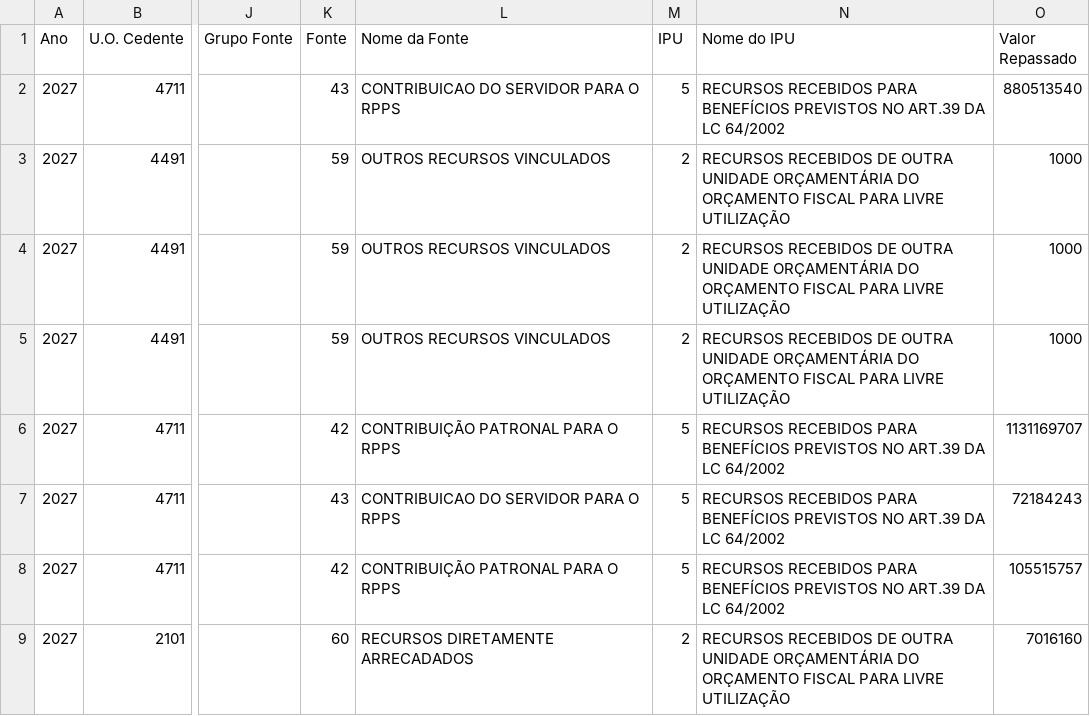
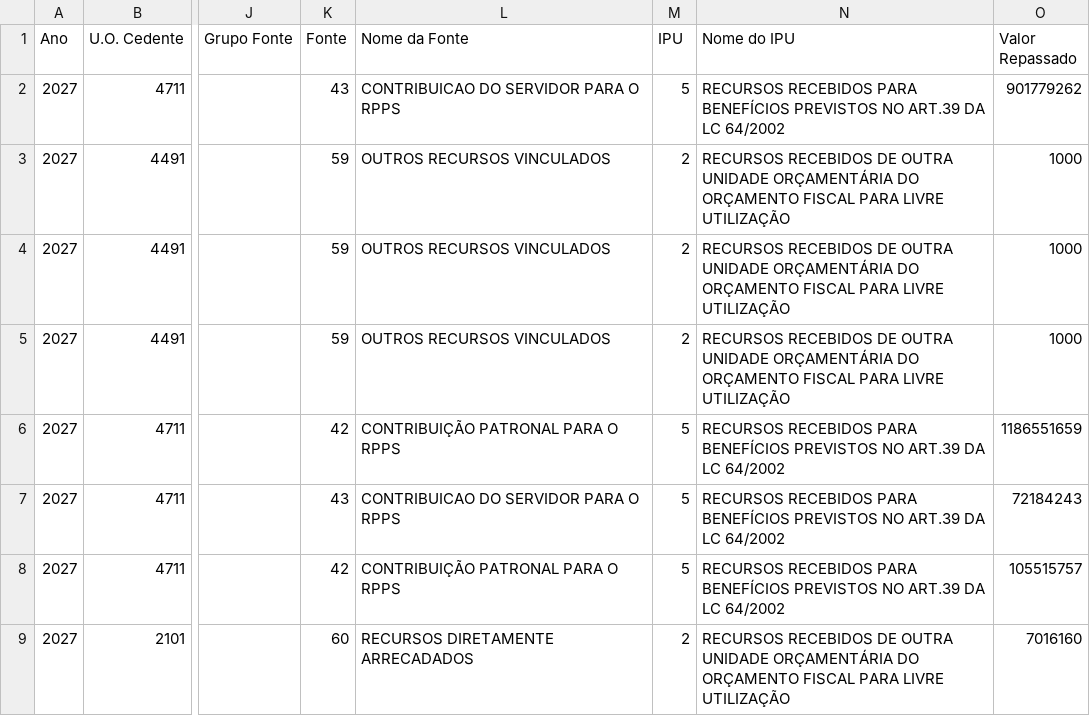
Before and after one commit to splor-mg/painel-fechamento-receita-despesa, a CSV file: repasse-recurso.csv, drawn as a sheet; only a part is shown, gaps mark what is left out; the diff names each change by its address in the sheet, - before the commit and + after, or states it on an @@ line.

```diff
--- a/repasse-recurso.csv
+++ b/repasse-recurso.csv
-O2 (Valor Repassado): 880513540
+O2 (Valor Repassado): 901779262
-O6 (Valor Repassado): 1131169707
+O6 (Valor Repassado): 1186551659
```
Also changed, not shown: Despesa_Intraorcamentaria_2027.csv, Orcamento_Receita.csv, 15 other files.
